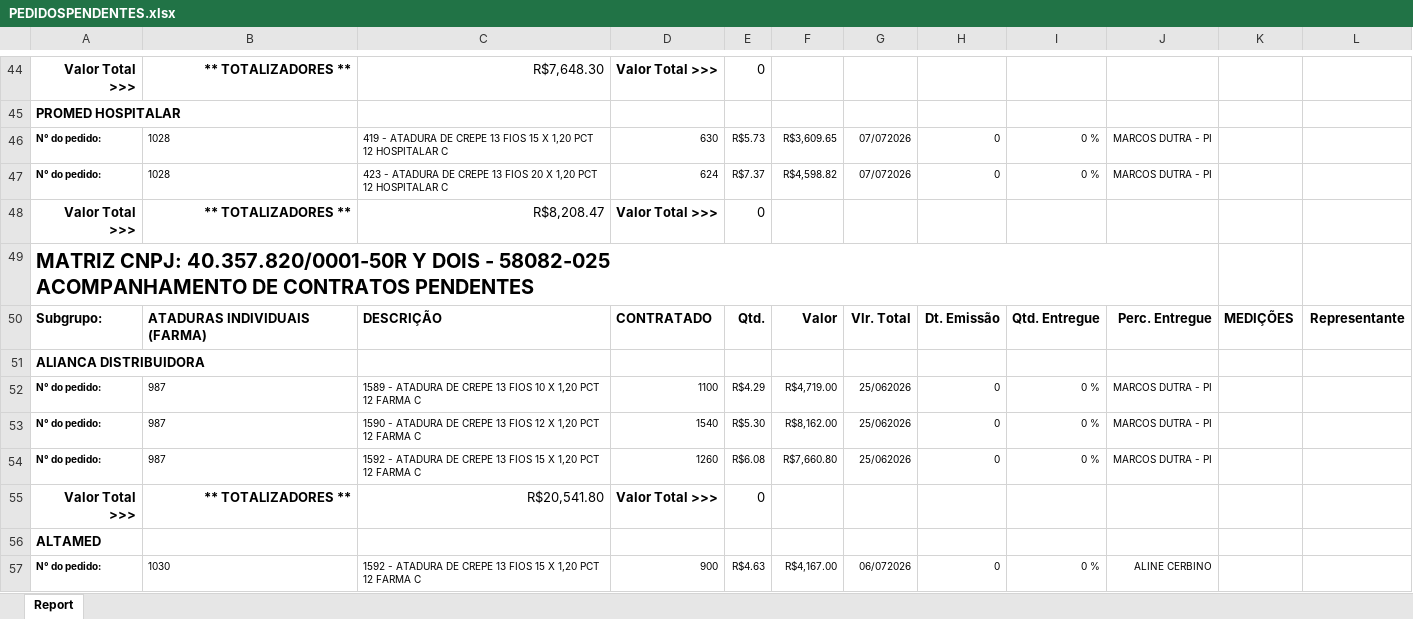
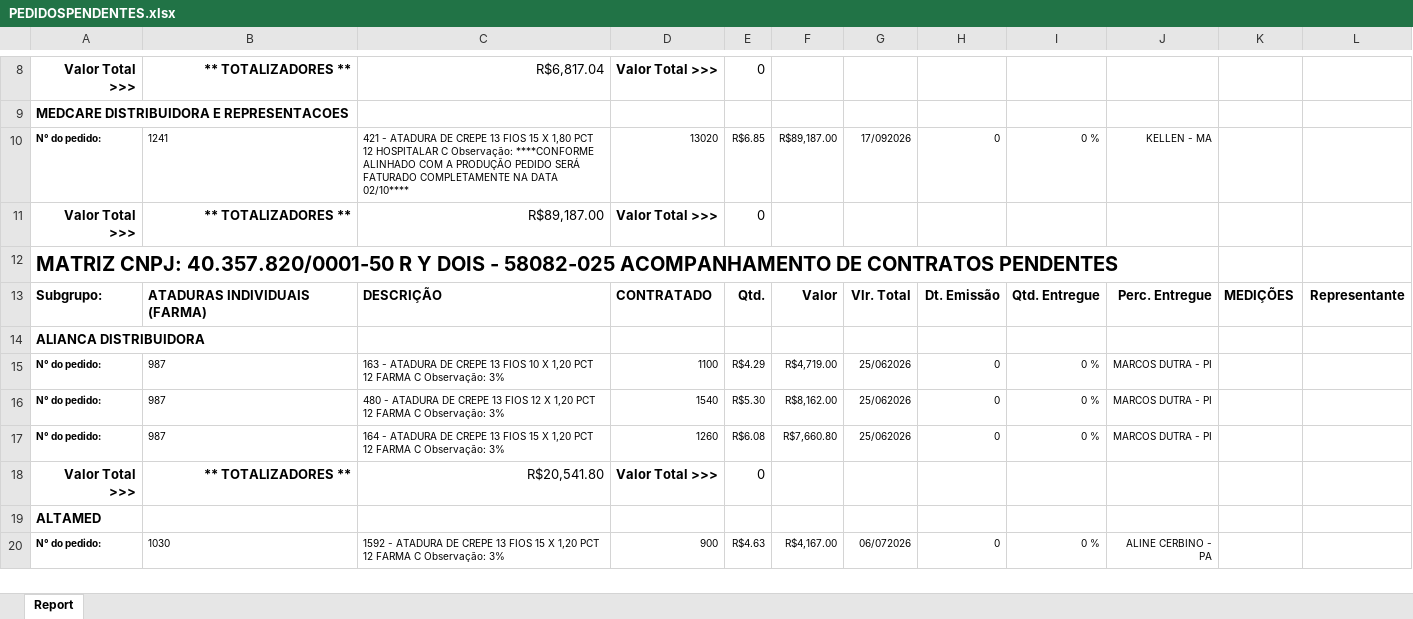
Before and after one commit to fabiosilvavendas-byte/CRM_Medtextil, an Excel workbook: DADOS/PEDIDOSPENDENTES.xlsx, sheet Report, drawn as a sheet; only a part is shown, gaps mark what is left out; values as stored, in another font and other column widths than the file's, no borders; removed rows and columns are numbered as before the commit, all else as after; the diff covers the shown part only; the diff names each change by its address in the sheet, - before the commit and + after, or states it on an @@ line.

```diff
--- a/DADOS/PEDIDOSPENDENTES.xlsx (sheet Report)
+++ b/DADOS/PEDIDOSPENDENTES.xlsx (sheet Report)
-C8: R$7,648.30
+C8: R$6,817.04
-A9: PROMED HOSPITALAR
+A9: MEDCARE DISTRIBUIDORA E REPRESENTACOES
-B10: 1028
+B10: 1241
-C10: 419 - ATADURA DE CREPE 13 FIOS 15 X 1,20 PCT 12 HOSPITALAR C
+C10: 421 - ATADURA DE CREPE 13 FIOS 15 X 1,80 PCT 12 HOSPITALAR C Observação: ****CONFORME ALINHADO COM A PRODUÇÃO PEDIDO SERÁ FATURADO COMPLETAMENTE NA DATA 02/10****
-D10: 630
+D10: 13020
-E10: R$5.73
+E10: R$6.85
-F10: R$3,609.65
+F10: R$89,187.00
-G10: 07/072026
+G10: 17/092026
-J10: MARCOS DUTRA - PI
+J10: KELLEN - MA
-row 47: N° do pedido: | 1028 | 423 - ATADURA DE CREPE 13 FIOS 20 X 1,20 PCT 12 HOSPITALAR C | 624 | R$7.37 | R$4,598.82 | 07/072026 | 0 | 0 % | MARCOS DUTRA - PI
-C11: R$8,208.47
+C11: R$89,187.00
-A12: MATRIZ CNPJ: 40.357.820/0001-50R Y DOIS…
+A12: MATRIZ CNPJ: 40.357.820/0001-50 R Y DOIS…
-C15: 1589 - ATADURA DE CREPE 13 FIOS 10 X 1,20 PCT 12 FARMA C
+C15: 163 - ATADURA DE CREPE 13 FIOS 10 X 1,20 PCT 12 FARMA C Observação: 3%
-C16: 1590 - ATADURA DE CREPE 13 FIOS 12 X 1,20 PCT 12 FARMA C
+C16: 480 - ATADURA DE CREPE 13 FIOS 12 X 1,20 PCT 12 FARMA C Observação: 3%
-C17: 1592 - ATADURA DE CREPE 13 FIOS 15 X 1,20 PCT 12 FARMA C
+C17: 164 - ATADURA DE CREPE 13 FIOS 15 X 1,20 PCT 12 FARMA C Observação: 3%
-C20: …FARMA C
+C20: …FARMA C Observação: 3%
-J20: ALINE CERBINO
+J20: ALINE CERBINO - PA
```
Also changed, not shown: 56 added rows, 117 removed rows, 2 moved rows, 317 edited cells and cell formats elsewhere in this sheet, DADOS/CONSULTA_VENDEDORES.xlsx, DADOS/XLSX_Grid_CONTRATO CONSULTA.xlsx, 5 other files.
